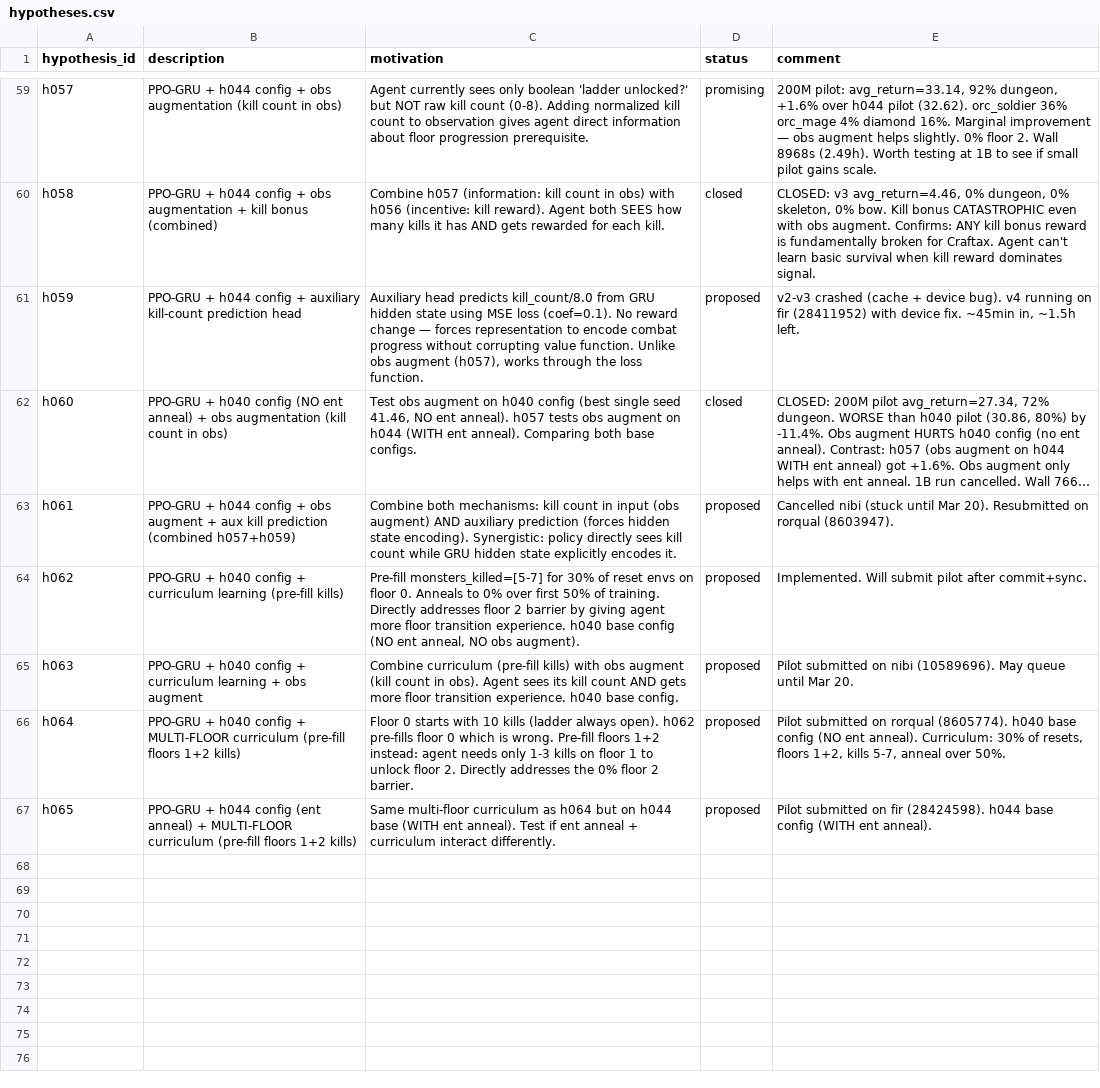
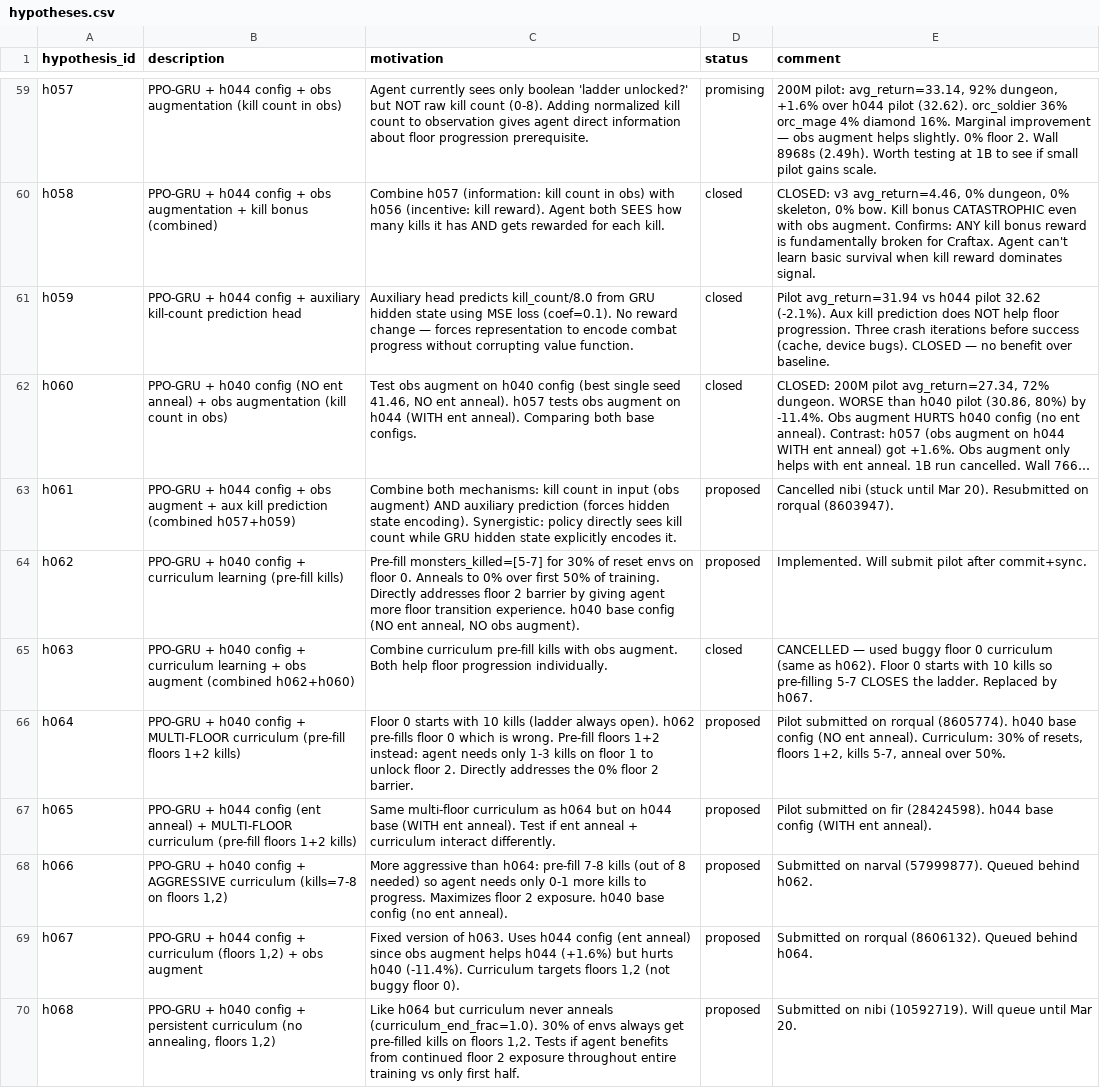
Before and after one commit to roger-creus/auto-craftax, a CSV file: results/hypotheses.csv, drawn as a sheet; only a part is shown, gaps mark what is left out; long unchanged cells end in …; the diff names each change by its address in the sheet, - before the commit and + after, or states it on an @@ line.

```diff
--- a/results/hypotheses.csv
+++ b/results/hypotheses.csv
-C61 (motivation): …value function. Unlike obs augment (h057), works through the loss function.
+C61 (motivation): …value function.
-D61 (status): proposed
+D61 (status): closed
-E61 (comment): v2-v3 crashed (cache + device bug). v4 running on fir (28411952) with device fix. ~45min in, ~1.5h left.
+E61 (comment): Pilot avg_return=31.94 vs h044 pilot 32.62 (-2.1%). Aux kill prediction does NOT help floor progression. Three crash iterations before success (cache, device bugs). CLOSED — no benefit over baseline.
-B65 (description): …obs augment
+B65 (description): …obs augment (combined h062+h060)
-C65 (motivation): Combine curriculum (pre-fill kills) with obs augment (kill count in obs). Agent sees its kill count AND gets more floor transition experience. h040 base config.
+C65 (motivation): Combine curriculum pre-fill kills with obs augment. Both help floor progression individually.
-D65 (status): proposed
+D65 (status): closed
-E65 (comment): Pilot submitted on nibi (10589696). May queue until Mar 20.
+E65 (comment): CANCELLED — used buggy floor 0 curriculum (same as h062). Floor 0 starts with 10 kills so pre-filling 5-7 CLOSES the ladder. Replaced by h067.
+row 68: h066 | PPO-GRU + h040 config + AGGRESSIVE curriculum (kills=7-8 on floors 1,2) | More aggressive than h064: pre-fill 7-8 kills (out of 8 needed) so agent needs only 0-1 more kills to progress. Maximizes floor 2 exposure. h040 base config (no ent anneal). | proposed | Submitted on narval (57999877). Queued behind h062.
+row 69: h067 | PPO-GRU + h044 config + curriculum (floors 1,2) + obs augment | Fixed version of h063. Uses h044 config (ent anneal) since obs augment helps h044 (+1.6%) but hurts h040 (-11.4%). Curriculum targets floors 1,2 (not buggy floor 0). | proposed | Submitted on rorqual (8606132). Queued behind h064.
+row 70: h068 | PPO-GRU + h040 config + persistent curriculum (no annealing, floors 1,2) | Like h064 but curriculum never anneals (curriculum_end_frac=1.0). 30% of envs always get pre-filled kills on floors 1,2. Tests if agent benefits from continued floor 2 exposure throughout entire training vs only first half. | proposed | Submitted on nibi (10592719). Will queue until Mar 20.
```
Also changed, not shown: results/experiments.csv, 5 other files.
